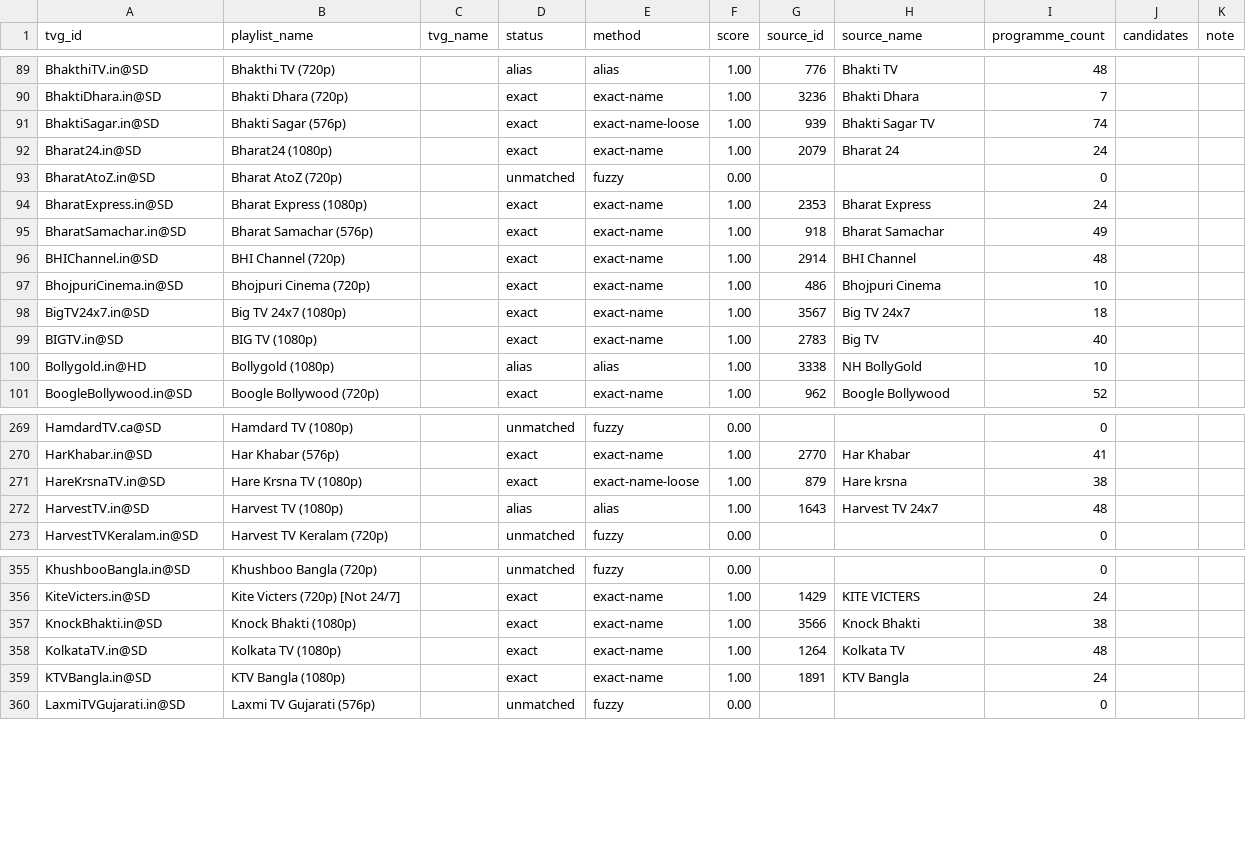
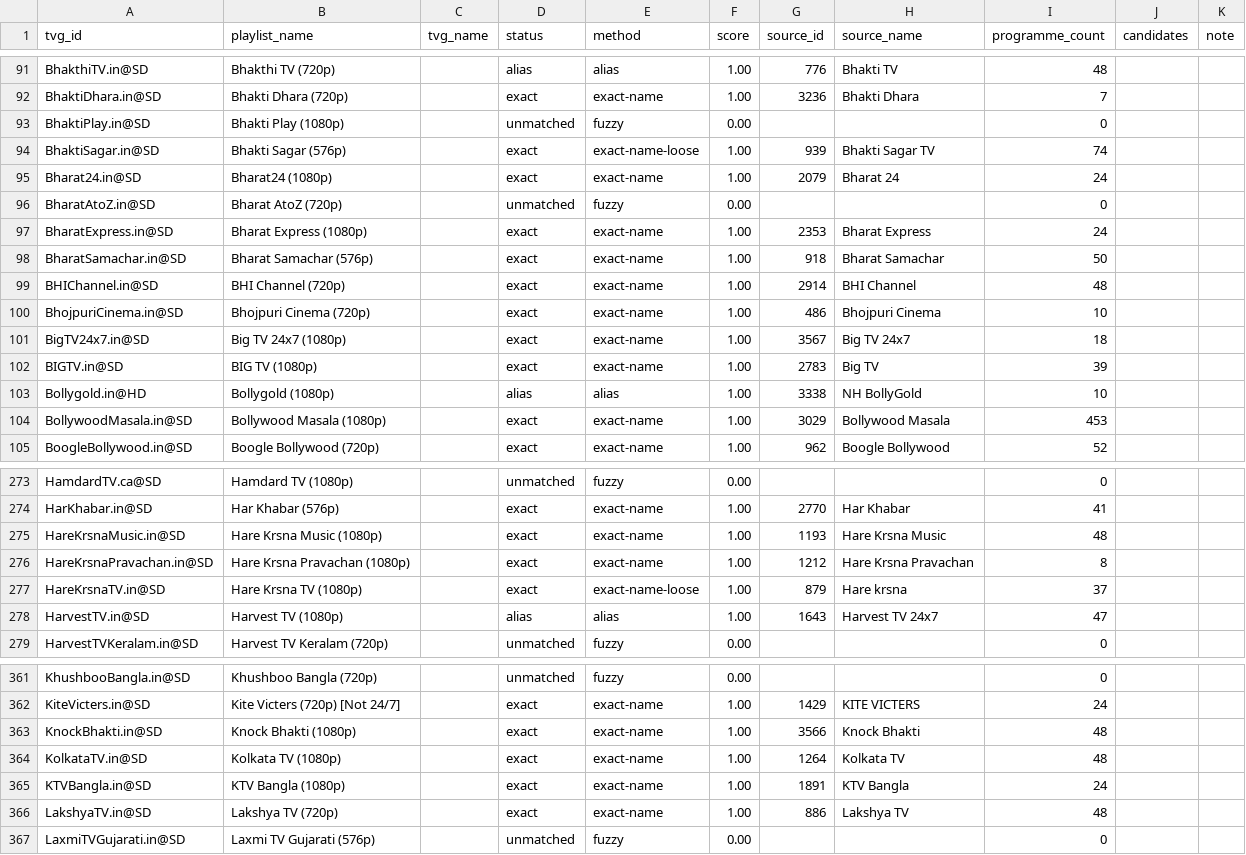
Before and after one commit to Abinanthankv/tvepgjio, a CSV file: epg_match_report.csv, drawn as a sheet; only a part is shown, gaps mark what is left out; the diff covers the shown part only.

```diff
--- a/epg_match_report.csv
+++ b/epg_match_report.csv
@@ -90,2 +92,3 @@ BhakthiTV.in@SD,Bhakthi TV (720p),,alias,alias,1.00,776,Bhakti TV,48,,
 BhaktiDhara.in@SD,Bhakti Dhara (720p),,exact,exact-name,1.00,3236,Bhakti Dhara,7,,
+BhaktiPlay.in@SD,Bhakti Play (1080p),,unmatched,fuzzy,0.00,,,0,,
 BhaktiSagar.in@SD,Bhakti Sagar (576p),,exact,exact-name-loose,1.00,939,Bhakti Sagar TV,74,,
@@ -94,3 +97,3 @@ BharatAtoZ.in@SD,Bharat AtoZ (720p),,unmatched,fuzzy,0.00,,,0,,
 BharatExpress.in@SD,Bharat Express (1080p),,exact,exact-name,1.00,2353,Bharat Express,24,,
-BharatSamachar.in@SD,Bharat Samachar (576p),,exact,exact-name,1.00,918,Bharat Samachar,49,,
+BharatSamachar.in@SD,Bharat Samachar (576p),,exact,exact-name,1.00,918,Bharat Samachar,50,,
 BHIChannel.in@SD,BHI Channel (720p),,exact,exact-name,1.00,2914,BHI Channel,48,,
@@ -98,4 +101,5 @@ BhojpuriCinema.in@SD,Bhojpuri Cinema (720p),,exact,exact-name,1.00,486,Bhojpuri
 BigTV24x7.in@SD,Big TV 24x7 (1080p),,exact,exact-name,1.00,3567,Big TV 24x7,18,,
-BIGTV.in@SD,BIG TV (1080p),,exact,exact-name,1.00,2783,Big TV,40,,
+BIGTV.in@SD,BIG TV (1080p),,exact,exact-name,1.00,2783,Big TV,39,,
 Bollygold.in@HD,Bollygold (1080p),,alias,alias,1.00,3338,NH BollyGold,10,,
+BollywoodMasala.in@SD,Bollywood Masala (1080p),,exact,exact-name,1.00,3029,Bollywood Masala,453,,
 BoogleBollywood.in@SD,Boogle Bollywood (720p),,exact,exact-name,1.00,962,Boogle Bollywood,52,,
@@ -270,4 +274,6 @@ HamdardTV.ca@SD,Hamdard TV (1080p),,unmatched,fuzzy,0.00,,,0,,
 HarKhabar.in@SD,Har Khabar (576p),,exact,exact-name,1.00,2770,Har Khabar,41,,
-HareKrsnaTV.in@SD,Hare Krsna TV (1080p),,exact,exact-name-loose,1.00,879,Hare krsna,38,,
-HarvestTV.in@SD,Harvest TV (1080p),,alias,alias,1.00,1643,Harvest TV 24x7,48,,
+HareKrsnaMusic.in@SD,Hare Krsna Music (1080p),,exact,exact-name,1.00,1193,Hare Krsna Music,48,,
+HareKrsnaPravachan.in@SD,Hare Krsna Pravachan (1080p),,exact,exact-name,1.00,1212,Hare Krsna Pravachan,8,,
+HareKrsnaTV.in@SD,Hare Krsna TV (1080p),,exact,exact-name-loose,1.00,879,Hare krsna,37,,
+HarvestTV.in@SD,Harvest TV (1080p),,alias,alias,1.00,1643,Harvest TV 24x7,47,,
 HarvestTVKeralam.in@SD,Harvest TV Keralam (720p),,unmatched,fuzzy,0.00,,,0,,
@@ -356,5 +362,6 @@ KhushbooBangla.in@SD,Khushboo Bangla (720p),,unmatched,fuzzy,0.00,,,0,,
 KiteVicters.in@SD,Kite Victers (720p) [Not 24/7],,exact,exact-name,1.00,1429,KITE VICTERS,24,,
-KnockBhakti.in@SD,Knock Bhakti (1080p),,exact,exact-name,1.00,3566,Knock Bhakti,38,,
+KnockBhakti.in@SD,Knock Bhakti (1080p),,exact,exact-name,1.00,3566,Knock Bhakti,48,,
 KolkataTV.in@SD,Kolkata TV (1080p),,exact,exact-name,1.00,1264,Kolkata TV,48,,
 KTVBangla.in@SD,KTV Bangla (1080p),,exact,exact-name,1.00,1891,KTV Bangla,24,,
+LakshyaTV.in@SD,Lakshya TV (720p),,exact,exact-name,1.00,886,Lakshya TV,48,,
 LaxmiTVGujarati.in@SD,Laxmi TV Gujarati (576p),,unmatched,fuzzy,0.00,,,0,,
```
Also changed, not shown: 9 added rows and 97 edited cells elsewhere in this file, 3 other files.
